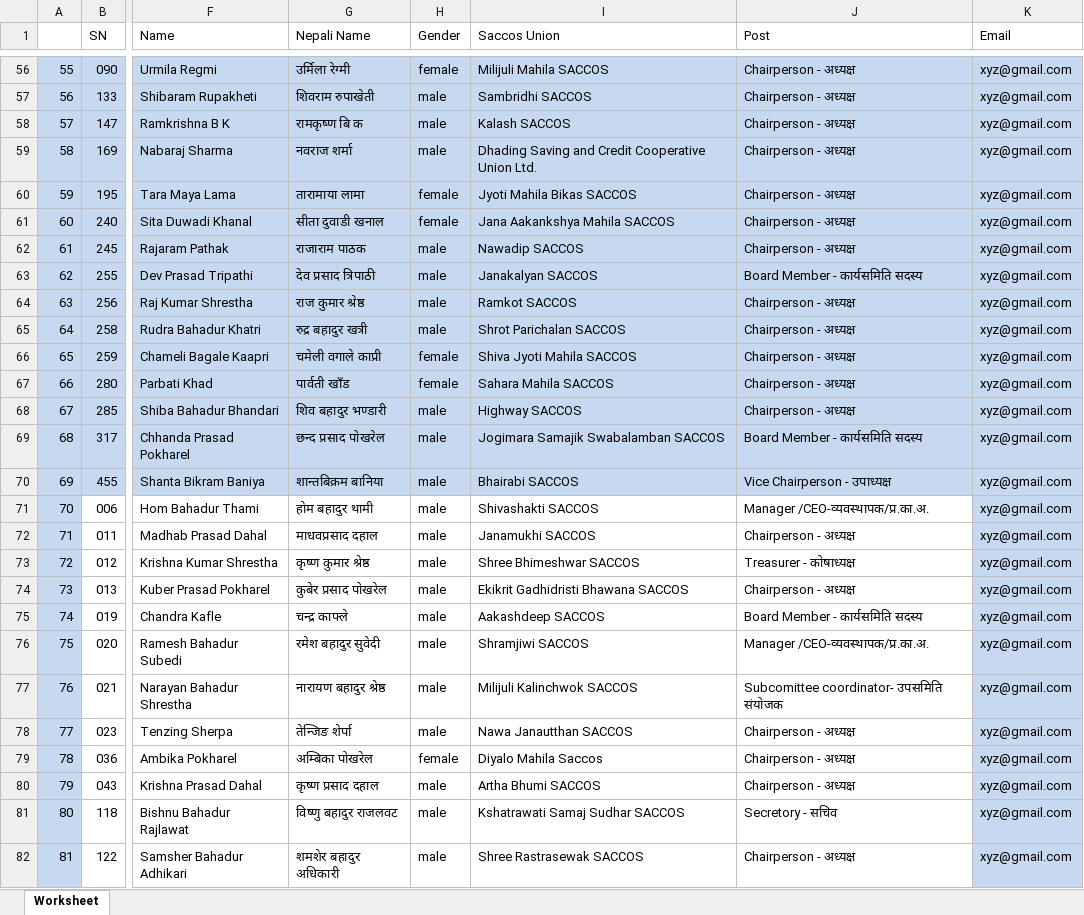
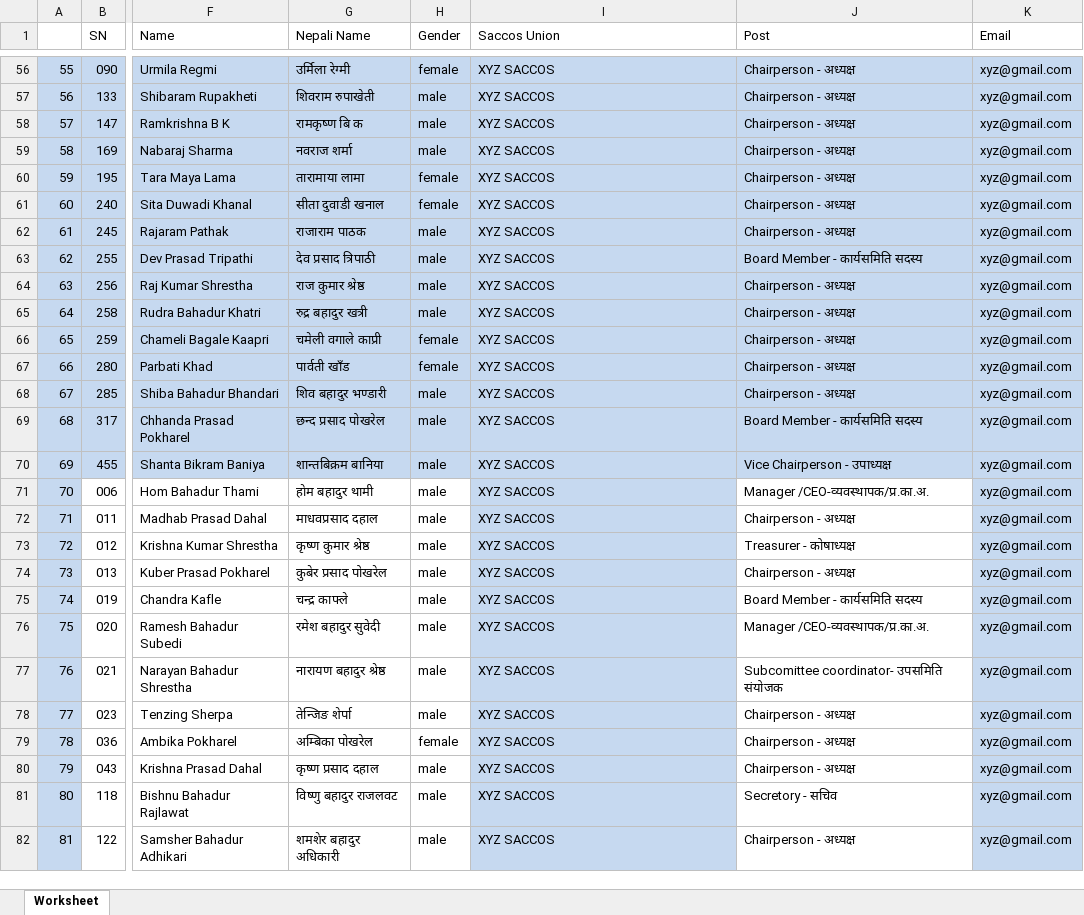
Before and after one commit to sanjiv22/Bagmati_Proscun, an Excel workbook: public/AgmFormData.xlsx, sheet Worksheet, drawn as a sheet; only a part is shown, gaps mark what is left out; values as stored, in another font and other column widths than the file's, no borders; the diff covers the shown part only; the diff names each change by its address in the sheet, - before the commit and + after, or states it on an @@ line.

```diff
--- a/public/AgmFormData.xlsx (sheet Worksheet)
+++ b/public/AgmFormData.xlsx (sheet Worksheet)
-I56 (Saccos Union): Milijuli Mahila SACCOS
+I56 (Saccos Union): XYZ SACCOS
-I57 (Saccos Union): Sambridhi SACCOS
+I57 (Saccos Union): XYZ SACCOS
-I58 (Saccos Union): Kalash SACCOS
+I58 (Saccos Union): XYZ SACCOS
-I59 (Saccos Union): Dhading Saving and Credit Cooperative Union Ltd.
+I59 (Saccos Union): XYZ SACCOS
-I60 (Saccos Union): Jyoti Mahila Bikas SACCOS
+I60 (Saccos Union): XYZ SACCOS
-I61 (Saccos Union): Jana Aakankshya Mahila SACCOS
+I61 (Saccos Union): XYZ SACCOS
-I62 (Saccos Union): Nawadip SACCOS
+I62 (Saccos Union): XYZ SACCOS
-I63 (Saccos Union): Janakalyan SACCOS
+I63 (Saccos Union): XYZ SACCOS
-I64 (Saccos Union): Ramkot SACCOS
+I64 (Saccos Union): XYZ SACCOS
-I65 (Saccos Union): Shrot Parichalan SACCOS
+I65 (Saccos Union): XYZ SACCOS
-I66 (Saccos Union): Shiva Jyoti Mahila SACCOS
+I66 (Saccos Union): XYZ SACCOS
-I67 (Saccos Union): Sahara Mahila SACCOS
+I67 (Saccos Union): XYZ SACCOS
-I68 (Saccos Union): Highway SACCOS
+I68 (Saccos Union): XYZ SACCOS
-I69 (Saccos Union): Jogimara Samajik Swabalamban SACCOS
+I69 (Saccos Union): XYZ SACCOS
-I70 (Saccos Union): Bhairabi SACCOS
+I70 (Saccos Union): XYZ SACCOS
-I71 (Saccos Union): Shivashakti SACCOS
+I71 (Saccos Union): XYZ SACCOS
-I71:I82 fill: none
+I71:I82 fill: #C6D9F0
-I72 (Saccos Union): Janamukhi SACCOS
+I72 (Saccos Union): XYZ SACCOS
-I73 (Saccos Union): Shree Bhimeshwar SACCOS
+I73 (Saccos Union): XYZ SACCOS
-I74 (Saccos Union): Ekikrit Gadhidristi Bhawana SACCOS
+I74 (Saccos Union): XYZ SACCOS
-I75 (Saccos Union): Aakashdeep SACCOS
+I75 (Saccos Union): XYZ SACCOS
-I76 (Saccos Union): Shramjiwi SACCOS
+I76 (Saccos Union): XYZ SACCOS
-I77 (Saccos Union): Milijuli Kalinchwok SACCOS
+I77 (Saccos Union): XYZ SACCOS
-I78 (Saccos Union): Nawa Janautthan SACCOS
+I78 (Saccos Union): XYZ SACCOS
-I79 (Saccos Union): Diyalo Mahila Saccos
+I79 (Saccos Union): XYZ SACCOS
-I80 (Saccos Union): Artha Bhumi SACCOS
+I80 (Saccos Union): XYZ SACCOS
-I81 (Saccos Union): Kshatrawati Samaj Sudhar SACCOS
+I81 (Saccos Union): XYZ SACCOS
-I82 (Saccos Union): Shree Rastrasewak SACCOS
+I82 (Saccos Union): XYZ SACCOS
```
Also changed, not shown: 430 edited cells and cell formats elsewhere in this sheet.
